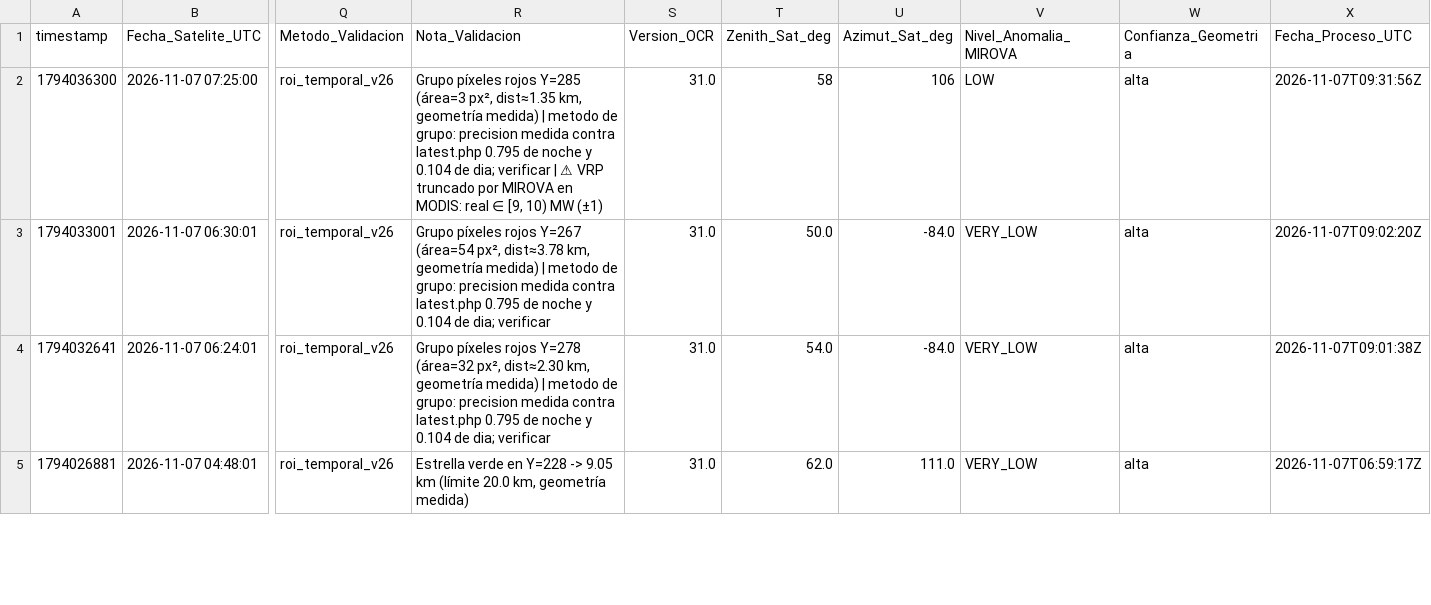
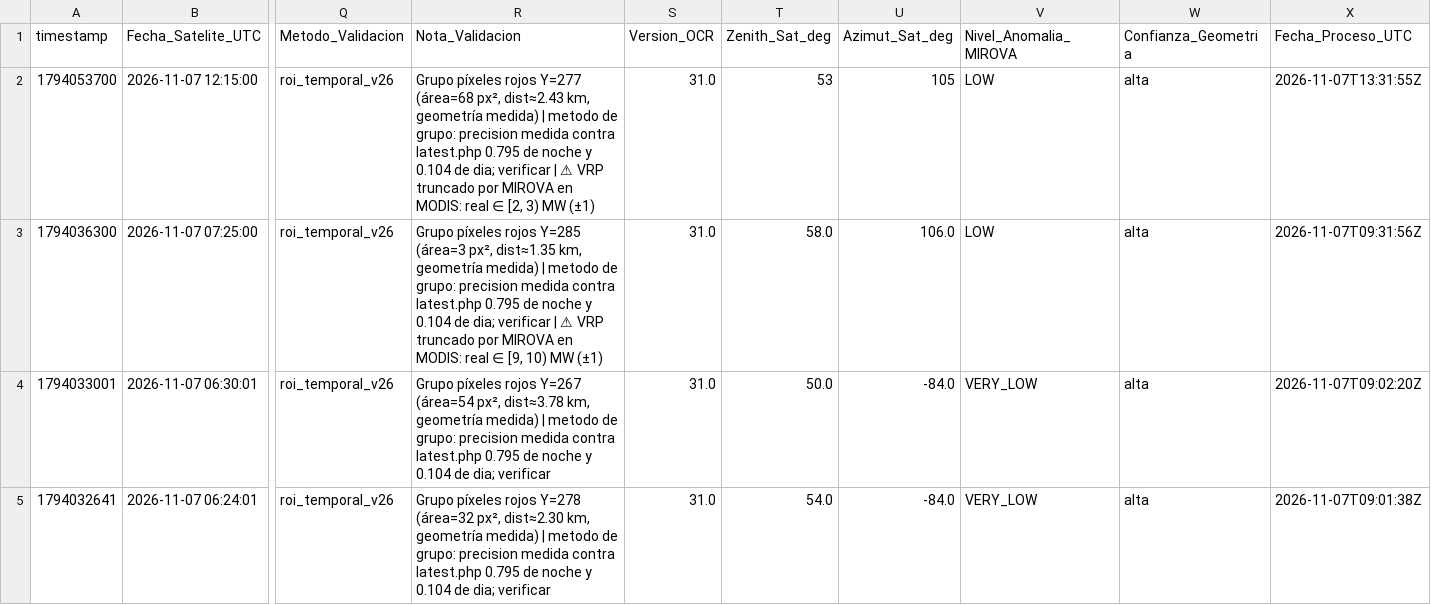
Before and after one commit to MendozaVolcanic/VRP-chile, a CSV file: data/mirova_reference/mirova_v1_snapshot/registro_vrp_ocr.csv, drawn as a sheet; only a part is shown, gaps mark what is left out; the shorter side is filled out with more unchanged rows; addresses are those after the commit; rows hold the shown columns only; the diff names each change by its address in the sheet, - before the commit and + after, or states it on an @@ line.

Commit message:
data(mirova): sync CSV consolidado + OCR y JSONs por volcan (auto, F54/S146)

```diff
--- a/data/mirova_reference/mirova_v1_snapshot/registro_vrp_ocr.csv
+++ b/data/mirova_reference/mirova_v1_snapshot/registro_vrp_ocr.csv
+row 2: 1794053700 | 2026-11-07 12:15:00 | roi_temporal_v26 | Grupo píxeles rojos Y=277 (área=68 px², dist≈2.43 km, geometría medida) | metodo de grupo: precision medida contra latest.php 0.795 de noche y 0.104 de dia; verificar | ⚠ VRP truncado por MIROVA en MODIS: real ∈ [2, 3) MW (±1) | 31.0 | 53 | 105 | LOW | alta | 2026-11-07T13:31:55Z
-T3 (Zenith_Sat_deg): 58
+T3 (Zenith_Sat_deg): 58.0
-U3 (Azimut_Sat_deg): 106
+U3 (Azimut_Sat_deg): 106.0
```
Also changed, not shown: 23 other files.
